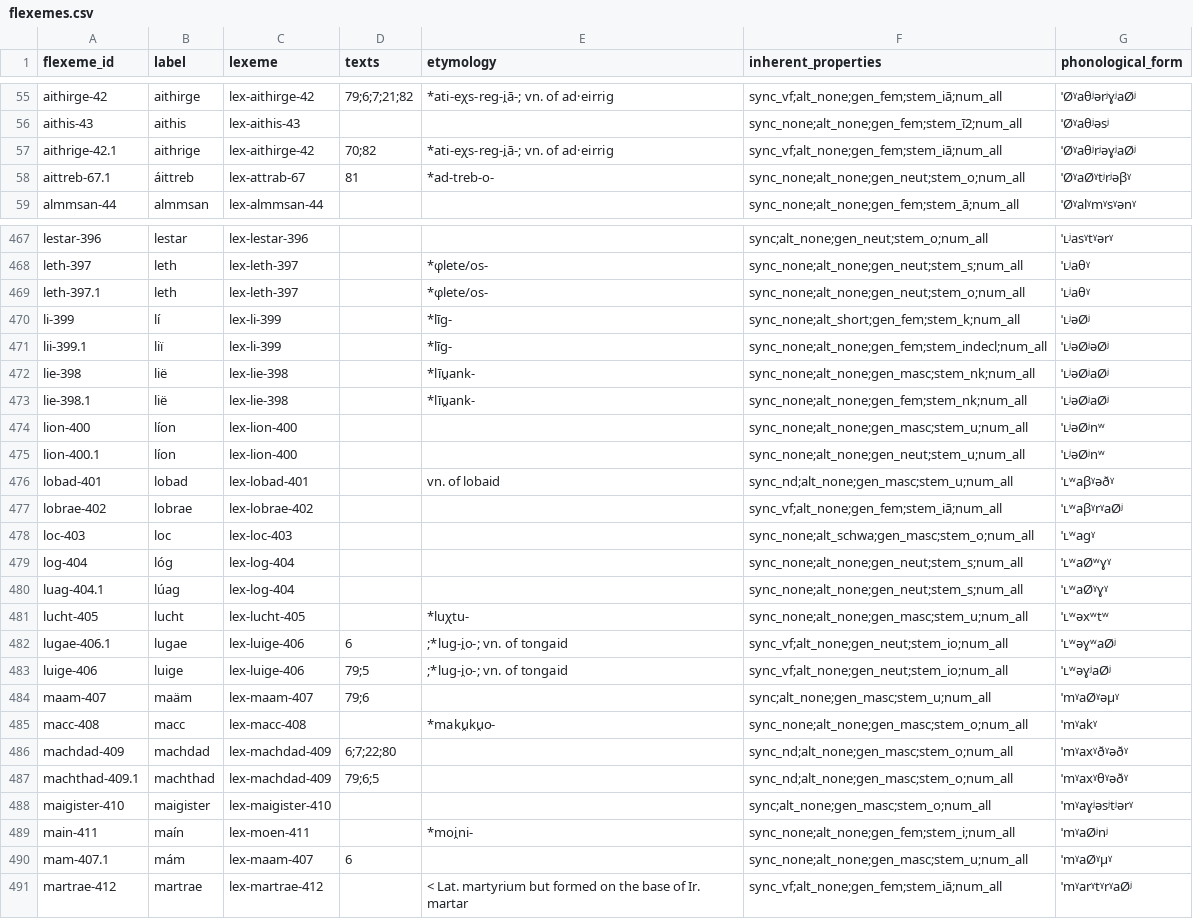
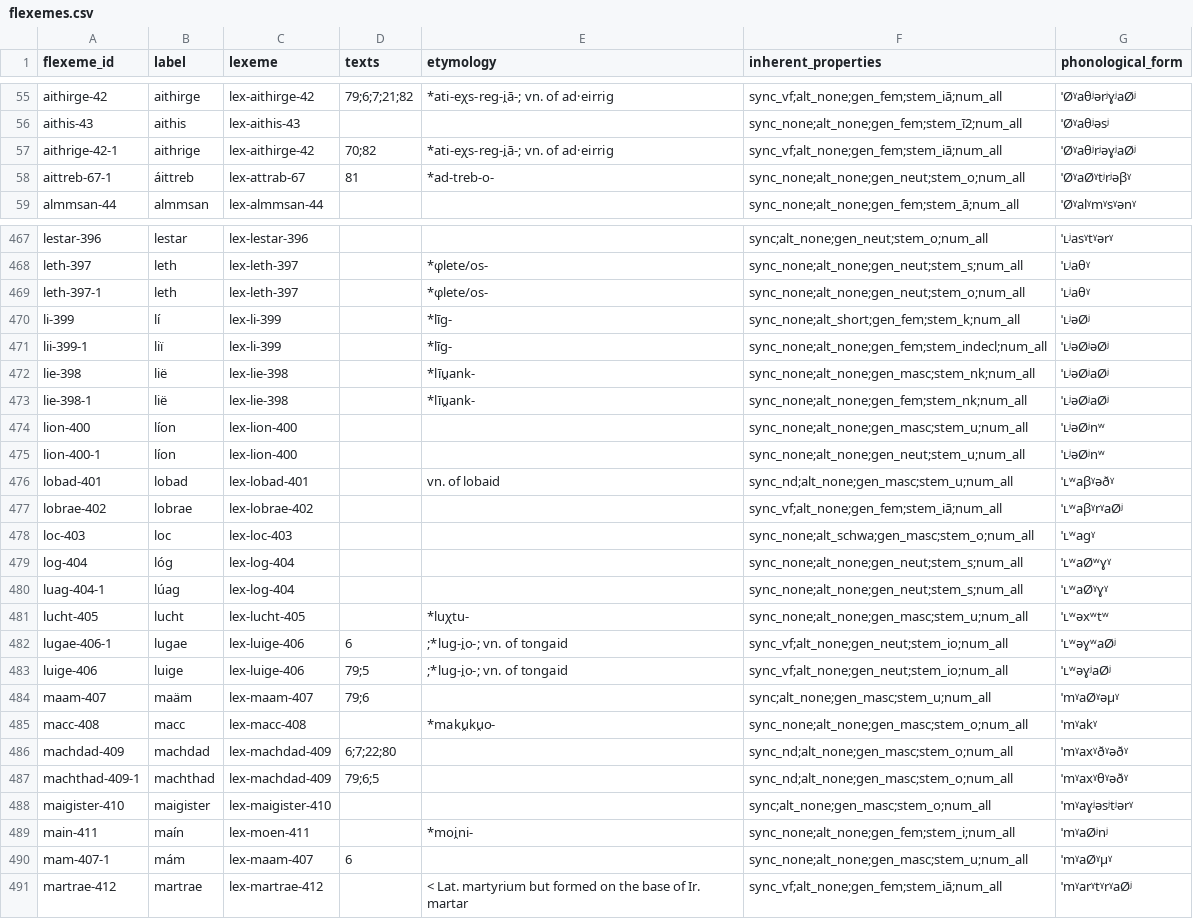
Before and after one commit to cormacanderson/Goidelex, a CSV file: flexemes.csv, drawn as a sheet; only a part is shown, gaps mark what is left out; the diff covers the shown part only.

Commit message:
Change dots to dashes in flexeme identifiers

```diff
--- a/flexemes.csv
+++ b/flexemes.csv
@@ -56,4 +56,4 @@ aithirge-42,aithirge,lex-aithirge-42,79;6;7;21;82,*ati-eχs-reg-i̯ā-; vn. of a
 aithis-43,aithis,lex-aithis-43,,,sync_none;alt_none;gen_fem;stem_ī2;num_all,ˈØˠaθʲəsʲ
-aithrige-42.1,aithrige,lex-aithirge-42,70;82,*ati-eχs-reg-i̯ā-; vn. of ad·eirrig,sync_vf;alt_none;gen_fem;stem_iā;num_all,ˈØˠaθʲrʲəɣʲaØʲ
-aittreb-67.1,áittreb,lex-attrab-67,81,*ad-treb-o-,sync_none;alt_none;gen_neut;stem_o;num_all,ˈØˠaØˠtʲrʲəβˠ
+aithrige-42-1,aithrige,lex-aithirge-42,70;82,*ati-eχs-reg-i̯ā-; vn. of ad·eirrig,sync_vf;alt_none;gen_fem;stem_iā;num_all,ˈØˠaθʲrʲəɣʲaØʲ
+aittreb-67-1,áittreb,lex-attrab-67,81,*ad-treb-o-,sync_none;alt_none;gen_neut;stem_o;num_all,ˈØˠaØˠtʲrʲəβˠ
 almmsan-44,almmsan,lex-almmsan-44,,,sync_none;alt_none;gen_fem;stem_ā;num_all,ˈØˠalˠmˠsˠənˠ
@@ -468,9 +468,9 @@ lestar-396,lestar,lex-lestar-396,,,sync;alt_none;gen_neut;stem_o;num_all,ˈʟʲa
 leth-397,leth,lex-leth-397,,*φlete/os-,sync_none;alt_none;gen_neut;stem_s;num_all,ˈʟʲaθˠ
-leth-397.1,leth,lex-leth-397,,*φlete/os-,sync_none;alt_none;gen_neut;stem_o;num_all,ˈʟʲaθˠ
+leth-397-1,leth,lex-leth-397,,*φlete/os-,sync_none;alt_none;gen_neut;stem_o;num_all,ˈʟʲaθˠ
 li-399,lí,lex-li-399,,*līg-,sync_none;alt_short;gen_fem;stem_k;num_all,ˈʟʲəØʲ
-lii-399.1,liï,lex-li-399,,*līg-,sync_none;alt_none;gen_fem;stem_indecl;num_all,ˈʟʲəØʲəØʲ
+lii-399-1,liï,lex-li-399,,*līg-,sync_none;alt_none;gen_fem;stem_indecl;num_all,ˈʟʲəØʲəØʲ
 lie-398,lië,lex-lie-398,,*līu̯ank-,sync_none;alt_none;gen_masc;stem_nk;num_all,ˈʟʲəØʲaØʲ
-lie-398.1,lië,lex-lie-398,,*līu̯ank-,sync_none;alt_none;gen_fem;stem_nk;num_all,ˈʟʲəØʲaØʲ
+lie-398-1,lië,lex-lie-398,,*līu̯ank-,sync_none;alt_none;gen_fem;stem_nk;num_all,ˈʟʲəØʲaØʲ
 lion-400,líon,lex-lion-400,,,sync_none;alt_none;gen_masc;stem_u;num_all,ˈʟʲəØʲnʷ
-lion-400.1,líon,lex-lion-400,,,sync_none;alt_none;gen_neut;stem_u;num_all,ˈʟʲəØʲnʷ
+lion-400-1,líon,lex-lion-400,,,sync_none;alt_none;gen_neut;stem_u;num_all,ˈʟʲəØʲnʷ
 lobad-401,lobad,lex-lobad-401,,vn. of lobaid,sync_nd;alt_none;gen_masc;stem_u;num_all,ˈʟʷaβˠəðˠ
@@ -479,5 +479,5 @@ loc-403,loc,lex-loc-403,,,sync_none;alt_schwa;gen_masc;stem_o;num_all,ˈʟʷagˠ
 log-404,lóg,lex-log-404,,,sync_none;alt_none;gen_neut;stem_s;num_all,ˈʟʷaØʷɣˠ
-luag-404.1,lúag,lex-log-404,,,sync_none;alt_none;gen_neut;stem_s;num_all,ˈʟʷaØˠɣˠ
+luag-404-1,lúag,lex-log-404,,,sync_none;alt_none;gen_neut;stem_s;num_all,ˈʟʷaØˠɣˠ
 lucht-405,lucht,lex-lucht-405,,*luχtu-,sync_none;alt_none;gen_masc;stem_u;num_all,ˈʟʷəxʷtʷ
-lugae-406.1,lugae,lex-luige-406,6,;*lug-i̯o-; vn. of tongaid,sync_vf;alt_none;gen_neut;stem_io;num_all,ˈʟʷəɣʷaØʲ
+lugae-406-1,lugae,lex-luige-406,6,;*lug-i̯o-; vn. of tongaid,sync_vf;alt_none;gen_neut;stem_io;num_all,ˈʟʷəɣʷaØʲ
 luige-406,luige,lex-luige-406,79;5,;*lug-i̯o-; vn. of tongaid,sync_vf;alt_none;gen_neut;stem_io;num_all,ˈʟʷəɣʲaØʲ
@@ -486,6 +486,6 @@ macc-408,macc,lex-macc-408,,*maku̯ku̯o-,sync_none;alt_none;gen_masc;stem_o;num
 machdad-409,machdad,lex-machdad-409,6;7;22;80,,sync_nd;alt_none;gen_masc;stem_o;num_all,ˈmˠaxˠðˠəðˠ
-machthad-409.1,machthad,lex-machdad-409,79;6;5,,sync_nd;alt_none;gen_masc;stem_o;num_all,ˈmˠaxˠθˠəðˠ
+machthad-409-1,machthad,lex-machdad-409,79;6;5,,sync_nd;alt_none;gen_masc;stem_o;num_all,ˈmˠaxˠθˠəðˠ
 maigister-410,maigister,lex-maigister-410,,,sync;alt_none;gen_masc;stem_o;num_all,ˈmˠaɣʲəsʲtʲərˠ
 main-411,maín,lex-moen-411,,*moi̯ni-,sync_none;alt_none;gen_fem;stem_i;num_all,ˈmˠaØʲnʲ
-mam-407.1,mám,lex-maam-407,6,,sync_none;alt_none;gen_masc;stem_u;num_all,ˈmˠaØˠμˠ
+mam-407-1,mám,lex-maam-407,6,,sync_none;alt_none;gen_masc;stem_u;num_all,ˈmˠaØˠμˠ
 martrae-412,martrae,lex-martrae-412,,< Lat. martyrium but formed on the base of Ir. martar,sync_vf;alt_none;gen_fem;stem_iā;num_all,ˈmˠarˠtˠrˠaØʲ
```
Also changed, not shown: 110 edited cells elsewhere in this file.
